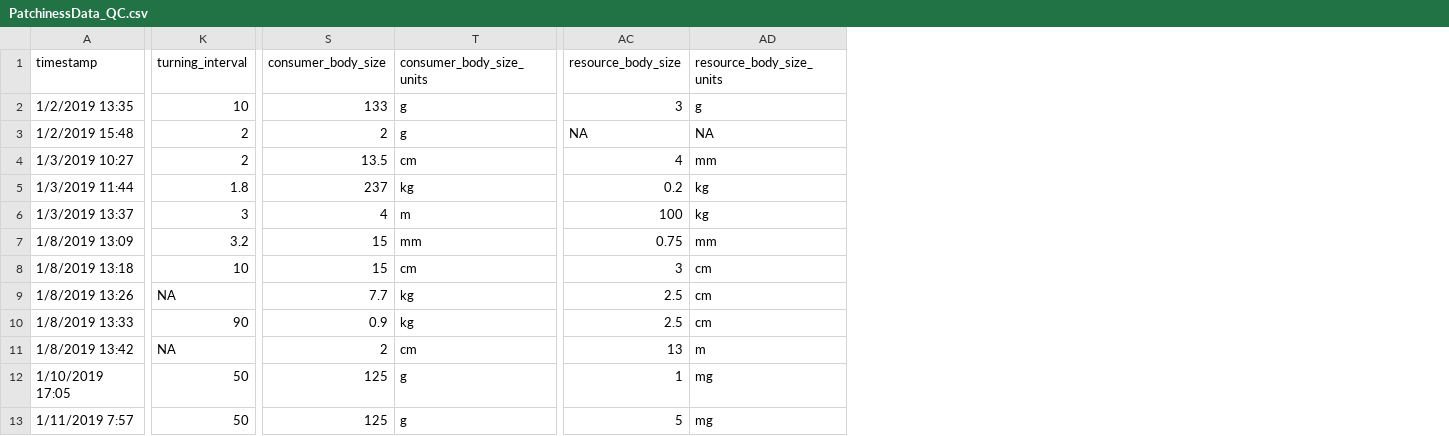
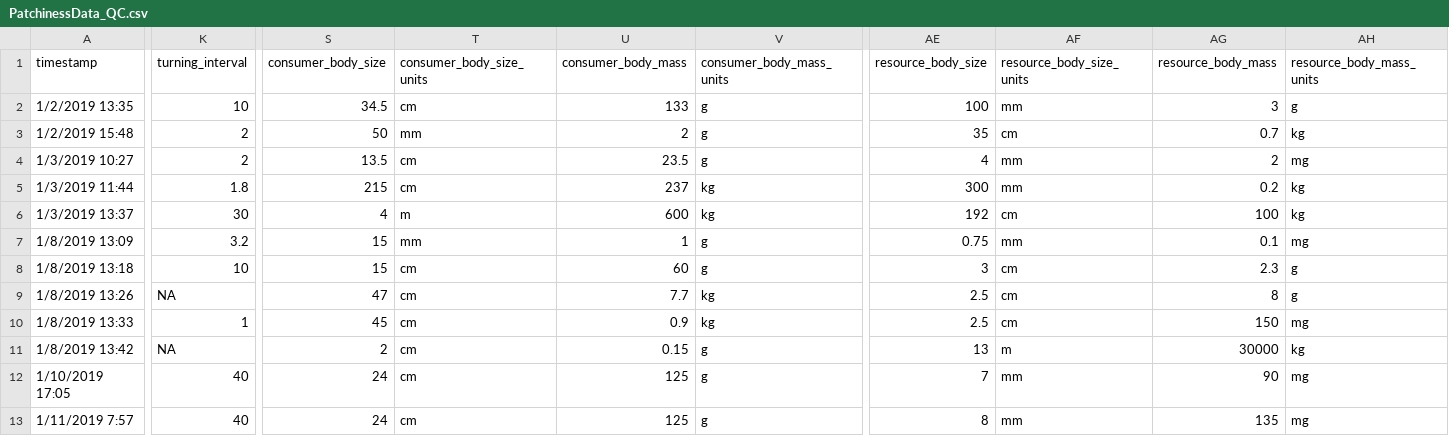
Before and after one commit to allicramer/EcologicalPatchiness, a CSV file: data/PatchinessData_QC.csv, drawn as a sheet; only a part is shown, gaps mark what is left out; addresses are those after the commit; the diff covers the shown part only; the diff names each change by its address in the sheet, - before the commit and + after, or states it on an @@ line.

Commit message:
Incorporate body mass/size numbers from Tanya

```diff
--- a/data/PatchinessData_QC.csv
+++ b/data/PatchinessData_QC.csv
+column U (consumer_body_mass), rows 2-13: 133 | 2 | 23.5 | 237 | 600 | 1 | 60 | 7.7 | 0.9 | 0.15 | 125 | 125
+column V (consumer_body_mass_units), rows 2-13: g | g | g | kg | kg | g | g | kg | kg | g | g | g
+column AG (resource_body_mass), rows 2-13: 3 | 0.7 | 2 | 0.2 | 100 | 0.1 | 2.3 | 8 | 150 | 30000 | 90 | 135
+column AH (resource_body_mass_units), rows 2-13: g | kg | mg | kg | kg | mg | g | g | mg | kg | mg | mg
-S2 (consumer_body_size): 133
+S2 (consumer_body_size): 34.5
-T2 (consumer_body_size_units): g
+T2 (consumer_body_size_units): cm
-AE2 (resource_body_size): 3
+AE2 (resource_body_size): 100
-AF2 (resource_body_size_units): g
+AF2 (resource_body_size_units): mm
-S3 (consumer_body_size): 2
+S3 (consumer_body_size): 50
-T3 (consumer_body_size_units): g
+T3 (consumer_body_size_units): mm
-AE3 (resource_body_size): NA
+AE3 (resource_body_size): 35
-AF3 (resource_body_size_units): NA
+AF3 (resource_body_size_units): cm
-S5 (consumer_body_size): 237
+S5 (consumer_body_size): 215
-T5 (consumer_body_size_units): kg
+T5 (consumer_body_size_units): cm
-AE5 (resource_body_size): 0.2
+AE5 (resource_body_size): 300
-AF5 (resource_body_size_units): kg
+AF5 (resource_body_size_units): mm
-K6 (turning_interval): 3
+K6 (turning_interval): 30
-AE6 (resource_body_size): 100
+AE6 (resource_body_size): 192
-AF6 (resource_body_size_units): kg
+AF6 (resource_body_size_units): cm
-S9 (consumer_body_size): 7.7
+S9 (consumer_body_size): 47
-T9:T10 (consumer_body_size_units): kg
+T9:T10 (consumer_body_size_units): cm
-K10 (turning_interval): 90
+K10 (turning_interval): 1
-S10 (consumer_body_size): 0.9
+S10 (consumer_body_size): 45
-K12:K13 (turning_interval): 50
+K12:K13 (turning_interval): 40
-S12:S13 (consumer_body_size): 125
+S12:S13 (consumer_body_size): 24
-T12:T13 (consumer_body_size_units): g
+T12:T13 (consumer_body_size_units): cm
-AE12 (resource_body_size): 1
+AE12 (resource_body_size): 7
-AF12:AF13 (resource_body_size_units): mg
+AF12:AF13 (resource_body_size_units): mm
-AE13 (resource_body_size): 5
+AE13 (resource_body_size): 8
```
Also changed, not shown: 72 edited cells elsewhere in this file, data/PatchinessData_processed.csv, 2 other files.
